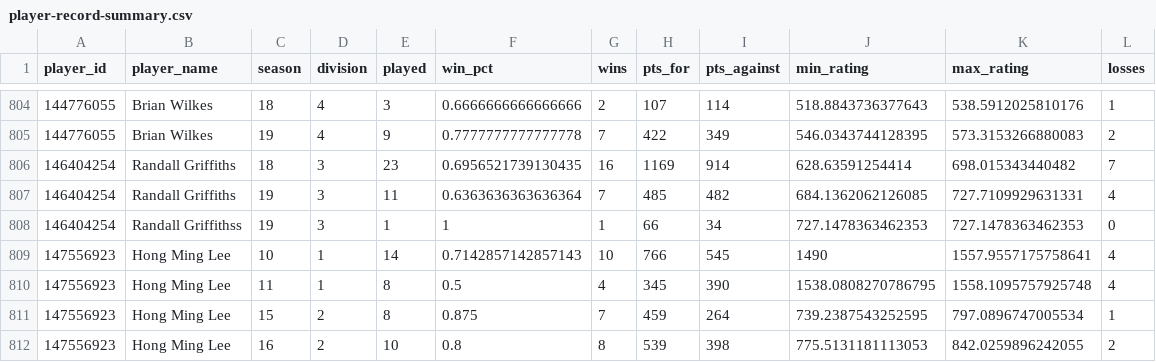
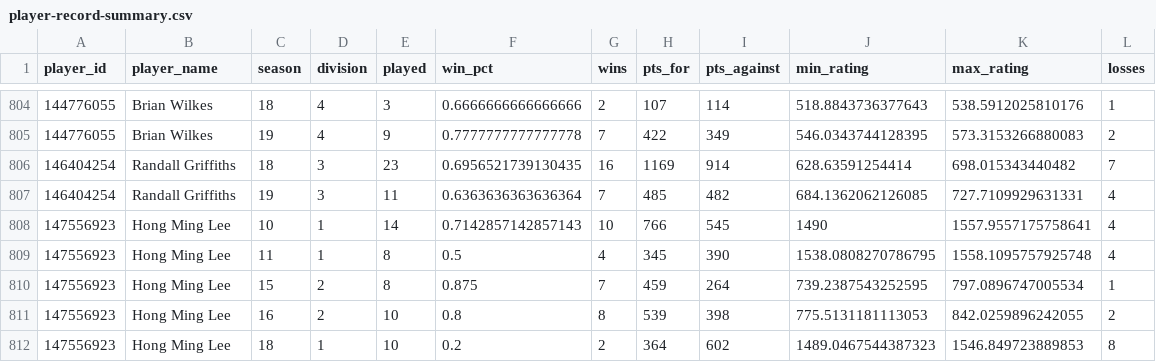
Before and after one commit to sheepworrier/bhdbsl, a CSV file: player-record-summary.csv, drawn as a sheet; only a part is shown, gaps mark what is left out; the shorter side is filled out with more unchanged rows; the diff names each change by its address in the sheet, - before the commit and + after, or states it on an @@ line.

Commit message:
Fixed second typo in player's surname

```diff
--- a/player-record-summary.csv
+++ b/player-record-summary.csv
-row 808: 146404254 | Randall Griffithss | 19 | 3 | 1 | 1 | 1 | 66 | 34 | 727.1478363462353 | 727.1478363462353 | 0
```
Also changed, not shown: New-website-frame-scores.csv, 1 other file.
